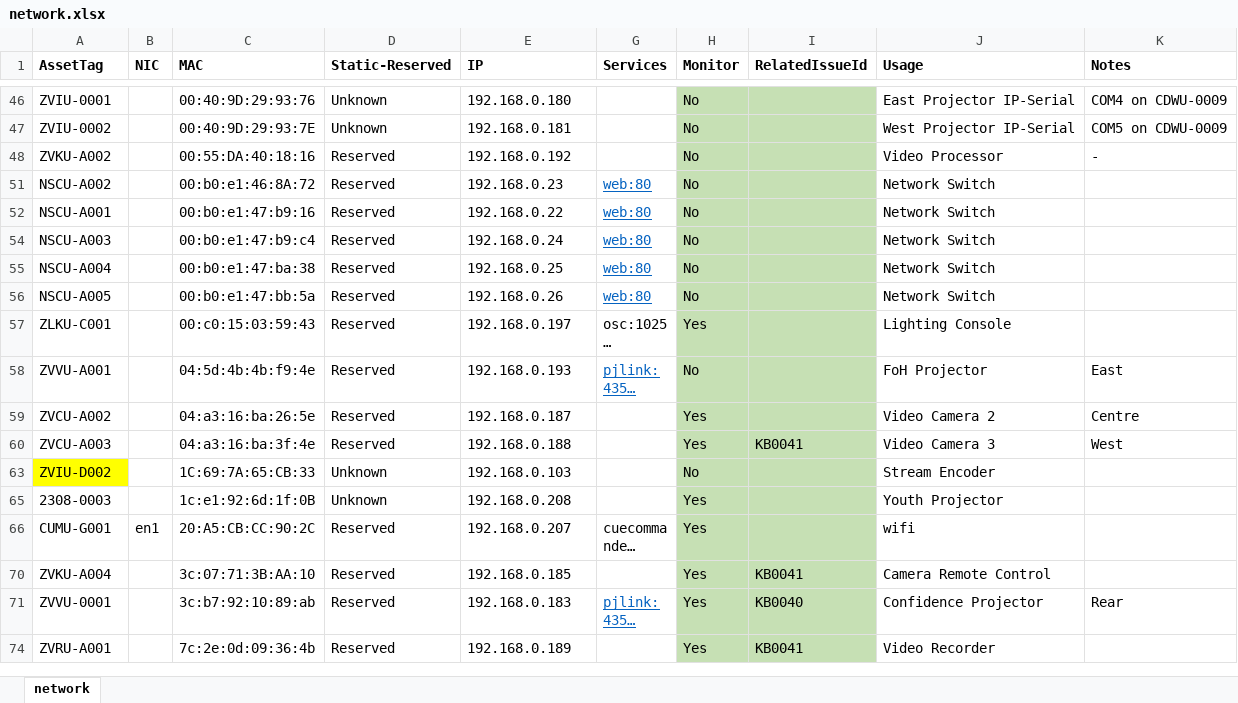
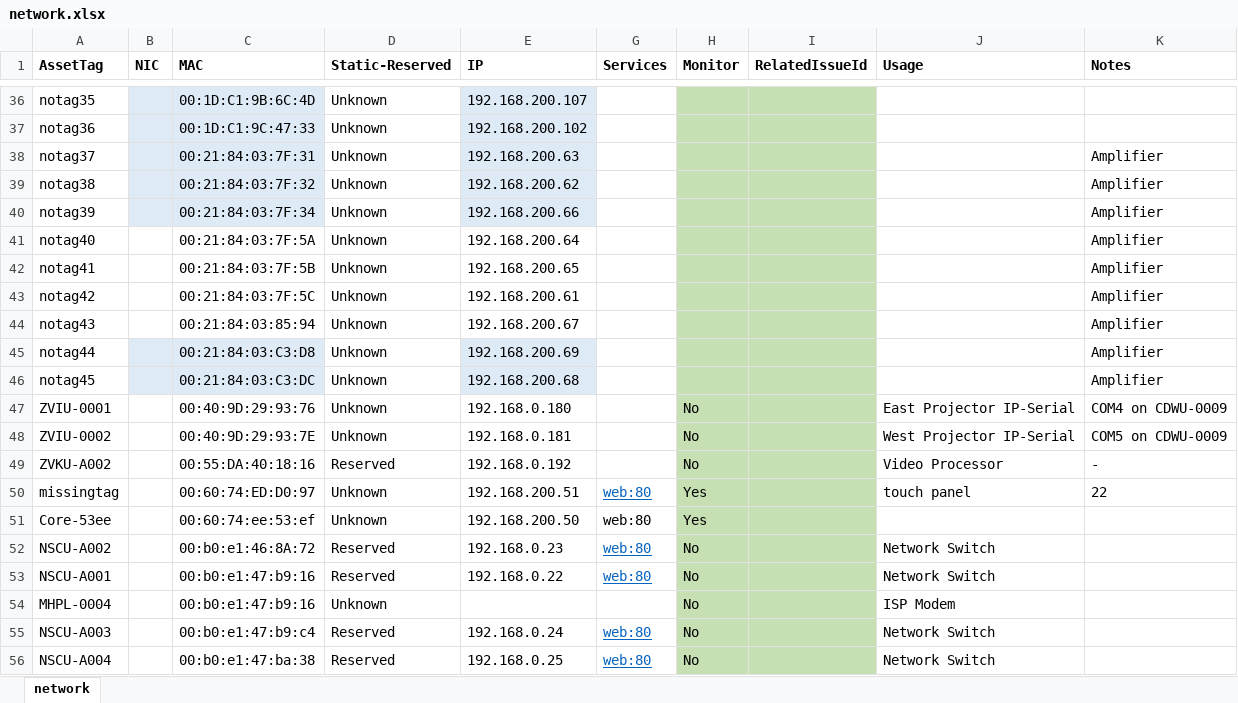
Before and after one commit to avmaint/uacdata, an Excel workbook: network.xlsx, sheet network, drawn as a sheet; only a part is shown, gaps mark what is left out; the shorter side is filled out with more unchanged rows; long unchanged cells end in …; values as stored, in another font and other column widths than the file's, no borders; table styles not drawn; the diff covers the shown part only; the diff names each change by its address in the sheet, - before the commit and + after, or states it on an @@ line.

```diff
--- a/network.xlsx (sheet network)
+++ b/network.xlsx (sheet network)
+row 36: notag35 |  | 00:1D:C1:9B:6C:4D | Unknown | 192.168.200.107
+row 37: notag36 |  | 00:1D:C1:9C:47:33 | Unknown | 192.168.200.102
+row 38: notag37 |  | 00:21:84:03:7F:31 | Unknown | 192.168.200.63 |  |  |  |  | Amplifier
+row 39: notag38 |  | 00:21:84:03:7F:32 | Unknown | 192.168.200.62 |  |  |  |  | Amplifier
+row 40: notag39 |  | 00:21:84:03:7F:34 | Unknown | 192.168.200.66 |  |  |  |  | Amplifier
+row 41: notag40 |  | 00:21:84:03:7F:5A | Unknown | 192.168.200.64 |  |  |  |  | Amplifier
+row 42: notag41 |  | 00:21:84:03:7F:5B | Unknown | 192.168.200.65 |  |  |  |  | Amplifier
+row 43: notag42 |  | 00:21:84:03:7F:5C | Unknown | 192.168.200.61 |  |  |  |  | Amplifier
+row 44: notag43 |  | 00:21:84:03:85:94 | Unknown | 192.168.200.67 |  |  |  |  | Amplifier
+row 45: notag44 |  | 00:21:84:03:C3:D8 | Unknown | 192.168.200.69 |  |  |  |  | Amplifier
+row 46: notag45 |  | 00:21:84:03:C3:DC | Unknown | 192.168.200.68 |  |  |  |  | Amplifier
@@ row 50 unhidden: missingtag |  | 00:60:74:ED:D0:97 | Unknown | 192.168.200.51 | web:80 | Yes |  | touch panel | 22 @@
@@ row 51 unhidden: Core-53ee |  | 00:60:74:ee:53:ef | Unknown | 192.168.200.50 | web:80 | Yes @@
@@ row 54 unhidden: MHPL-0004 |  | 00:b0:e1:47:b9:16 | Unknown |  |  | No |  | ISP Modem @@
```
Also changed, not shown: 15 added rows, 52 hidden or unhidden rows and 1 edited cell elsewhere in this sheet, hidden cells, cables.xlsx.
